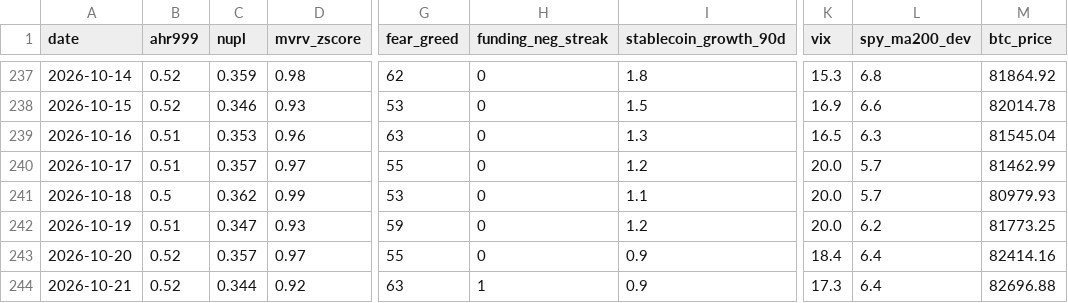
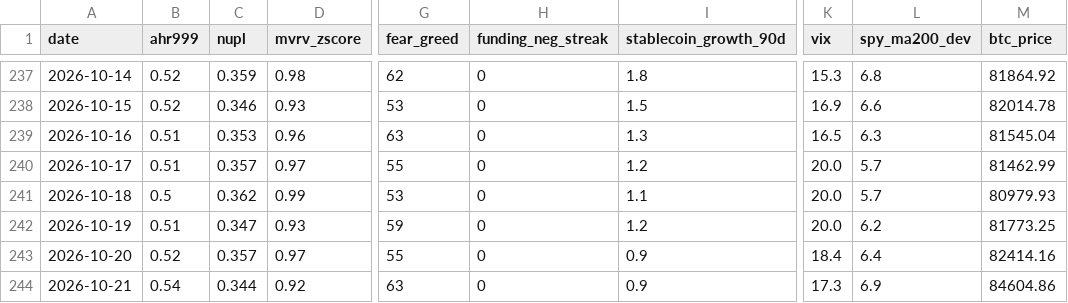
Before and after one commit to June911/personal-site, a CSV file: indicators/history.csv, drawn as a sheet; only a part is shown, gaps mark what is left out; the diff names each change by its address in the sheet, - before the commit and + after, or states it on an @@ line.

```diff
--- a/indicators/history.csv
+++ b/indicators/history.csv
-B244 (ahr999): 0.52
+B244 (ahr999): 0.54
-H244 (funding_neg_streak): 1
+H244 (funding_neg_streak): 0
-L244 (spy_ma200_dev): 6.4
+L244 (spy_ma200_dev): 6.9
-M244 (btc_price): 82696.88
+M244 (btc_price): 84604.86
```
Also changed, not shown: 1 other file.
